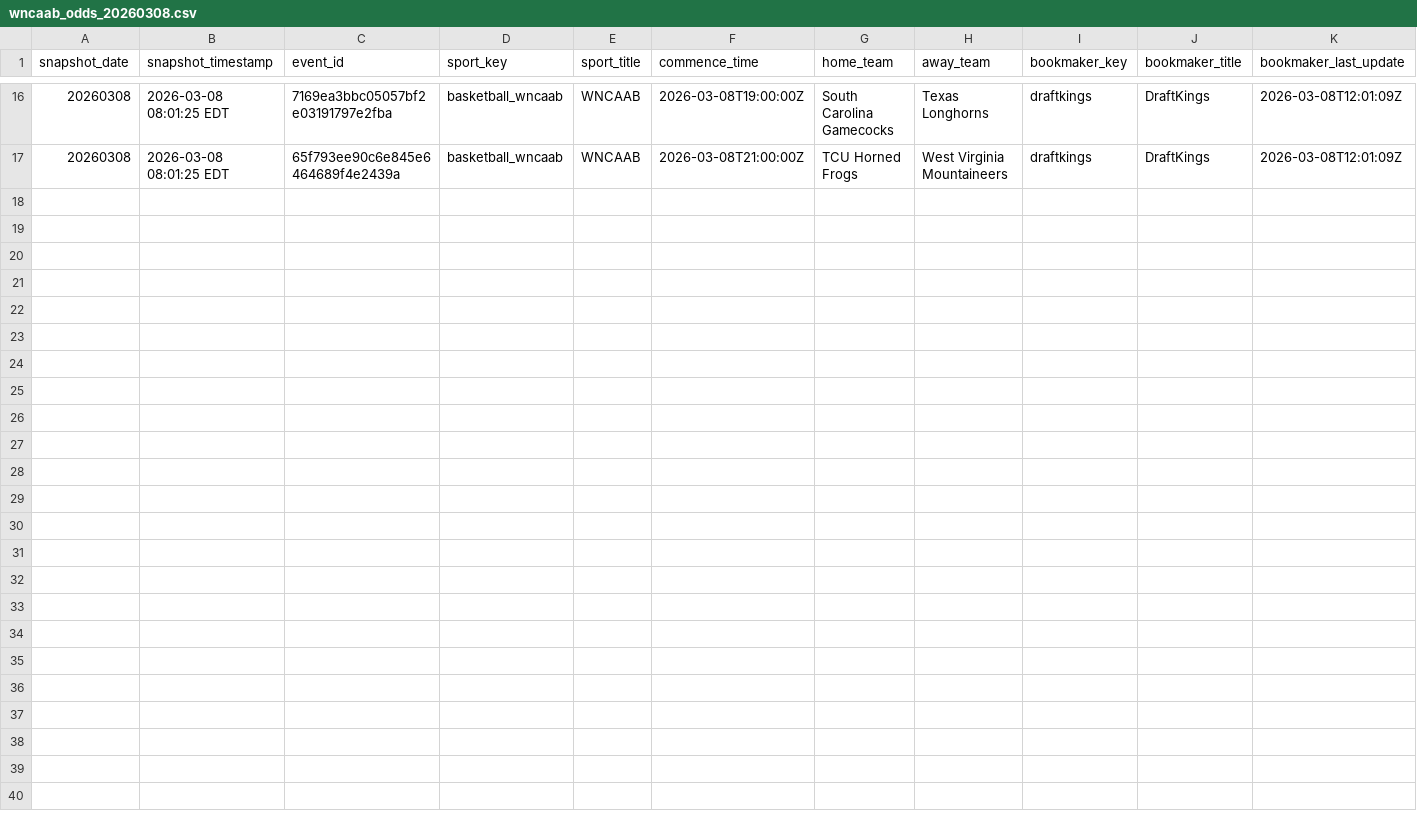
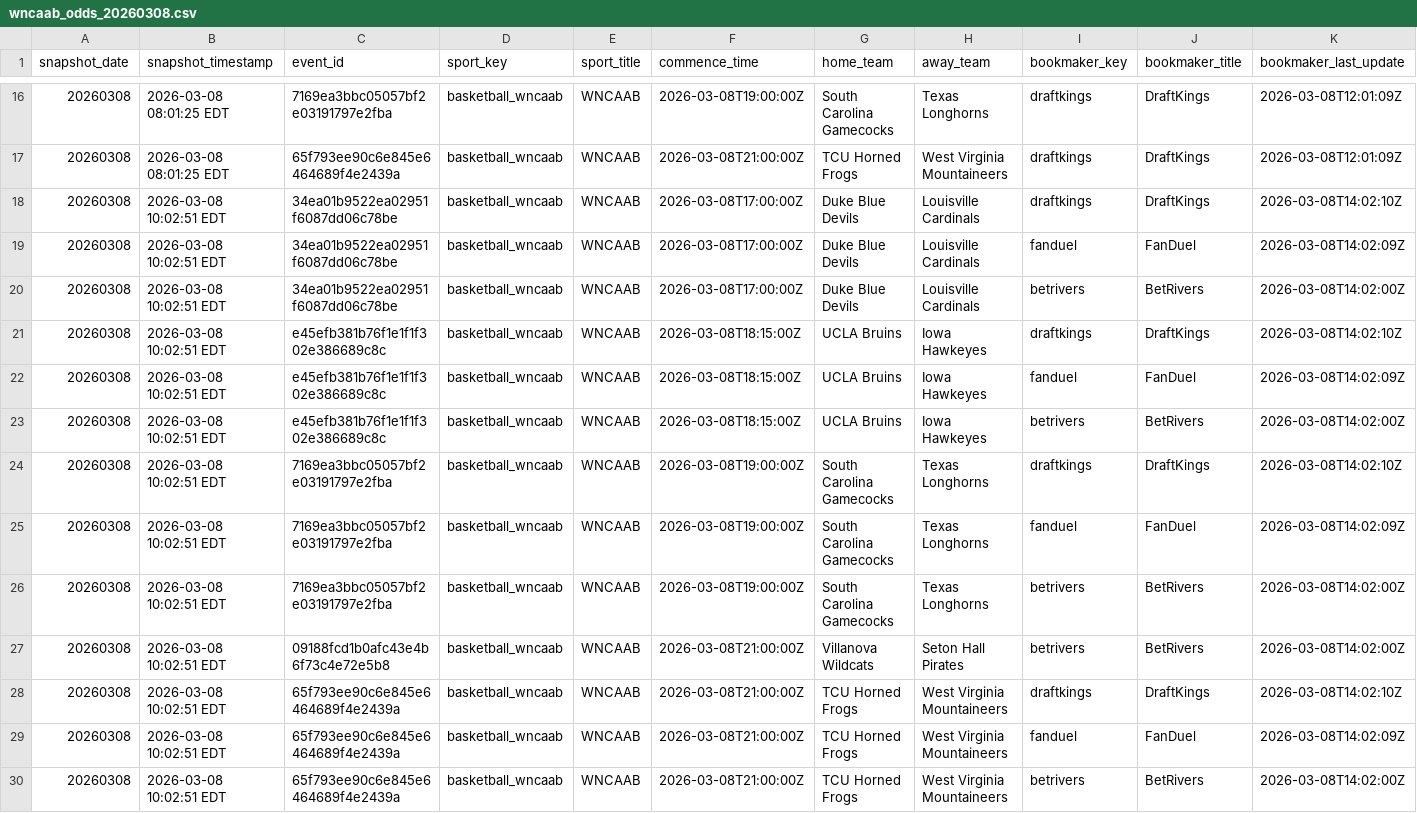
Before and after one commit to shmcminn/nicar26-github-actions, a CSV file: data/wncaab_odds_20260308.csv, drawn as a sheet; only a part is shown, gaps mark what is left out; rows hold the shown columns only; the diff names each change by its address in the sheet, - before the commit and + after, or states it on an @@ line.

```diff
--- a/data/wncaab_odds_20260308.csv
+++ b/data/wncaab_odds_20260308.csv
+row 18: 20260308 | 2026-03-08 10:02:51 EDT | 34ea01b9522ea02951f6087dd06c78be | basketball_wncaab | WNCAAB | 2026-03-08T17:00:00Z | Duke Blue Devils | Louisville Cardinals | draftkings | DraftKings | 2026-03-08T14:02:10Z
+row 19: 20260308 | 2026-03-08 10:02:51 EDT | 34ea01b9522ea02951f6087dd06c78be | basketball_wncaab | WNCAAB | 2026-03-08T17:00:00Z | Duke Blue Devils | Louisville Cardinals | fanduel | FanDuel | 2026-03-08T14:02:09Z
+row 20: 20260308 | 2026-03-08 10:02:51 EDT | 34ea01b9522ea02951f6087dd06c78be | basketball_wncaab | WNCAAB | 2026-03-08T17:00:00Z | Duke Blue Devils | Louisville Cardinals | betrivers | BetRivers | 2026-03-08T14:02:00Z
+row 21: 20260308 | 2026-03-08 10:02:51 EDT | e45efb381b76f1e1f1f302e386689c8c | basketball_wncaab | WNCAAB | 2026-03-08T18:15:00Z | UCLA Bruins | Iowa Hawkeyes | draftkings | DraftKings | 2026-03-08T14:02:10Z
+row 22: 20260308 | 2026-03-08 10:02:51 EDT | e45efb381b76f1e1f1f302e386689c8c | basketball_wncaab | WNCAAB | 2026-03-08T18:15:00Z | UCLA Bruins | Iowa Hawkeyes | fanduel | FanDuel | 2026-03-08T14:02:09Z
+row 23: 20260308 | 2026-03-08 10:02:51 EDT | e45efb381b76f1e1f1f302e386689c8c | basketball_wncaab | WNCAAB | 2026-03-08T18:15:00Z | UCLA Bruins | Iowa Hawkeyes | betrivers | BetRivers | 2026-03-08T14:02:00Z
+row 24: 20260308 | 2026-03-08 10:02:51 EDT | 7169ea3bbc05057bf2e03191797e2fba | basketball_wncaab | WNCAAB | 2026-03-08T19:00:00Z | South Carolina Gamecocks | Texas Longhorns | draftkings | DraftKings | 2026-03-08T14:02:10Z
+row 25: 20260308 | 2026-03-08 10:02:51 EDT | 7169ea3bbc05057bf2e03191797e2fba | basketball_wncaab | WNCAAB | 2026-03-08T19:00:00Z | South Carolina Gamecocks | Texas Longhorns | fanduel | FanDuel | 2026-03-08T14:02:09Z
+row 26: 20260308 | 2026-03-08 10:02:51 EDT | 7169ea3bbc05057bf2e03191797e2fba | basketball_wncaab | WNCAAB | 2026-03-08T19:00:00Z | South Carolina Gamecocks | Texas Longhorns | betrivers | BetRivers | 2026-03-08T14:02:00Z
+row 27: 20260308 | 2026-03-08 10:02:51 EDT | 09188fcd1b0afc43e4b6f73c4e72e5b8 | basketball_wncaab | WNCAAB | 2026-03-08T21:00:00Z | Villanova Wildcats | Seton Hall Pirates | betrivers | BetRivers | 2026-03-08T14:02:00Z
+row 28: 20260308 | 2026-03-08 10:02:51 EDT | 65f793ee90c6e845e6464689f4e2439a | basketball_wncaab | WNCAAB | 2026-03-08T21:00:00Z | TCU Horned Frogs | West Virginia Mountaineers | draftkings | DraftKings | 2026-03-08T14:02:10Z
+row 29: 20260308 | 2026-03-08 10:02:51 EDT | 65f793ee90c6e845e6464689f4e2439a | basketball_wncaab | WNCAAB | 2026-03-08T21:00:00Z | TCU Horned Frogs | West Virginia Mountaineers | fanduel | FanDuel | 2026-03-08T14:02:09Z
+row 30: 20260308 | 2026-03-08 10:02:51 EDT | 65f793ee90c6e845e6464689f4e2439a | basketball_wncaab | WNCAAB | 2026-03-08T21:00:00Z | TCU Horned Frogs | West Virginia Mountaineers | betrivers | BetRivers | 2026-03-08T14:02:00Z
```
Also changed, not shown: 1 other file.
